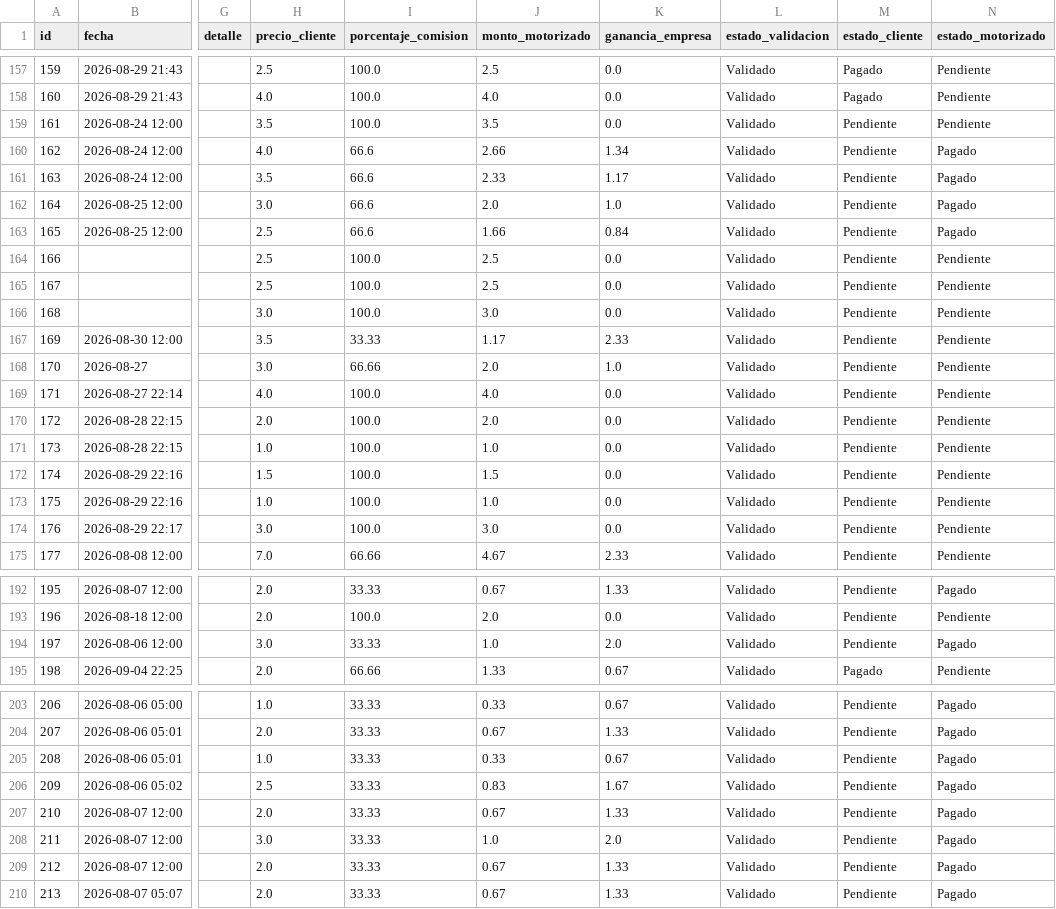
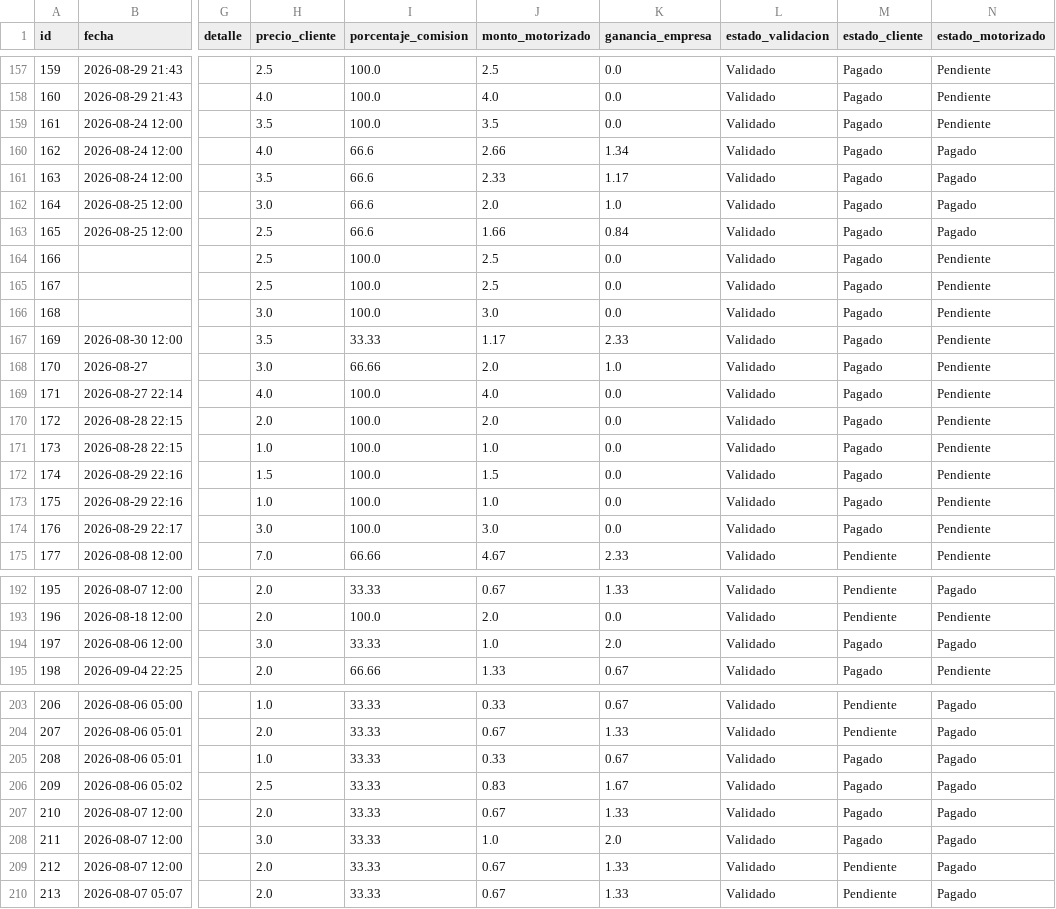
Before and after one commit to motovueltas-maker/Motovueltas-v2, a CSV file: servicios.csv, drawn as a sheet; only a part is shown, gaps mark what is left out; the diff covers the shown part only; the diff names each change by its address in the sheet, - before the commit and + after, or states it on an @@ line.

Commit message:
Liquidacion de vueltas para Chalong Case

```diff
--- a/servicios.csv
+++ b/servicios.csv
-M159:M174 (estado_cliente): Pendiente
+M159:M174 (estado_cliente): Pagado
-M194 (estado_cliente): Pendiente
+M194 (estado_cliente): Pagado
-M205:M208 (estado_cliente): Pendiente
+M205:M208 (estado_cliente): Pagado
```
Also changed, not shown: 35 edited cells elsewhere in this file.
